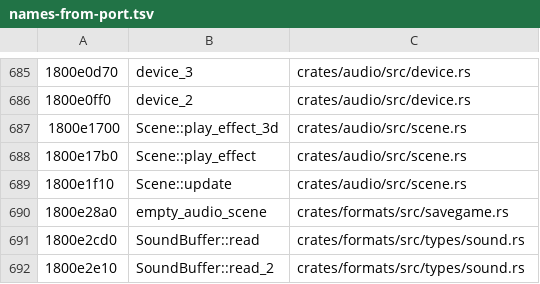
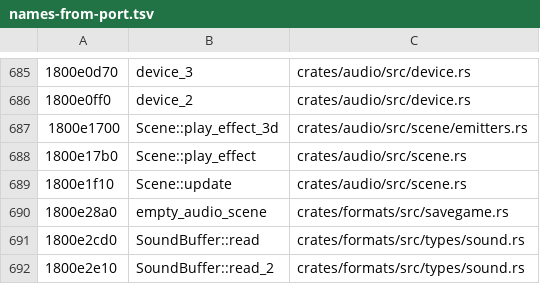
Before and after one commit to tanepiper/unbanished, a TSV file: labels/names-from-port.tsv, drawn as a sheet; only a part is shown, gaps mark what is left out.

```diff
--- a/labels/names-from-port.tsv
+++ b/labels/names-from-port.tsv
@@ -686,3 +686,3 @@
 1800e0ff0	device_2	crates/audio/src/device.rs
-1800e1700	Scene::play_effect_3d	crates/audio/src/scene.rs
+1800e1700	Scene::play_effect_3d	crates/audio/src/scene/emitters.rs
 1800e17b0	Scene::play_effect	crates/audio/src/scene.rs
```
Also changed, not shown: 7 other files.
